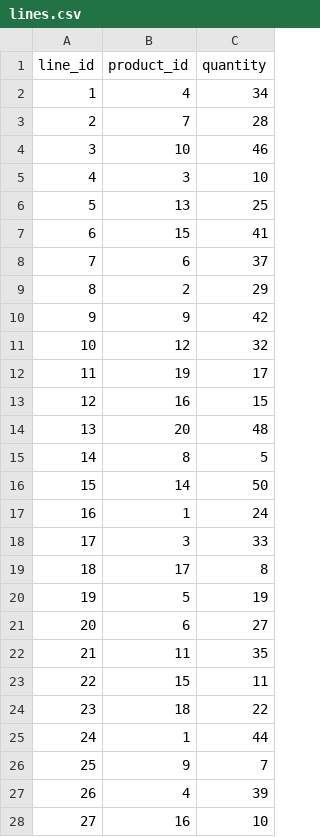
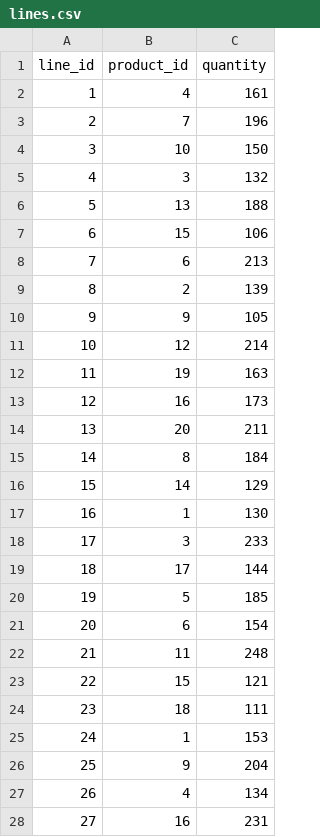
Before and after one commit to Dekiuv/ProyectoLogistica, a CSV file: Data/lines.csv, drawn as a sheet; only a part is shown; the diff covers the shown part only.

Commit message:
new lines

```diff
--- a/Data/lines.csv
+++ b/Data/lines.csv
@@ -1,28 +1,28 @@
 line_id,product_id,quantity
-1,4,34
-2,7,28
-3,10,46
-4,3,10
-5,13,25
-6,15,41
-7,6,37
-8,2,29
-9,9,42
-10,12,32
-11,19,17
-12,16,15
-13,20,48
-14,8,5
-15,14,50
-16,1,24
-17,3,33
-18,17,8
-19,5,19
-20,6,27
-21,11,35
-22,15,11
-23,18,22
-24,1,44
-25,9,7
-26,4,39
-27,16,10
+1,4,161
+2,7,196
+3,10,150
+4,3,132
+5,13,188
+6,15,106
+7,6,213
+8,2,139
+9,9,105
+10,12,214
+11,19,163
+12,16,173
+13,20,211
+14,8,184
+15,14,129
+16,1,130
+17,3,233
+18,17,144
+19,5,185
+20,6,154
+21,11,248
+22,15,121
+23,18,111
+24,1,153
+25,9,204
+26,4,134
+27,16,231
```
Also changed, not shown: 73 edited cells elsewhere in this file, Data/products.csv, Data/shipments.csv, 22 other files.
